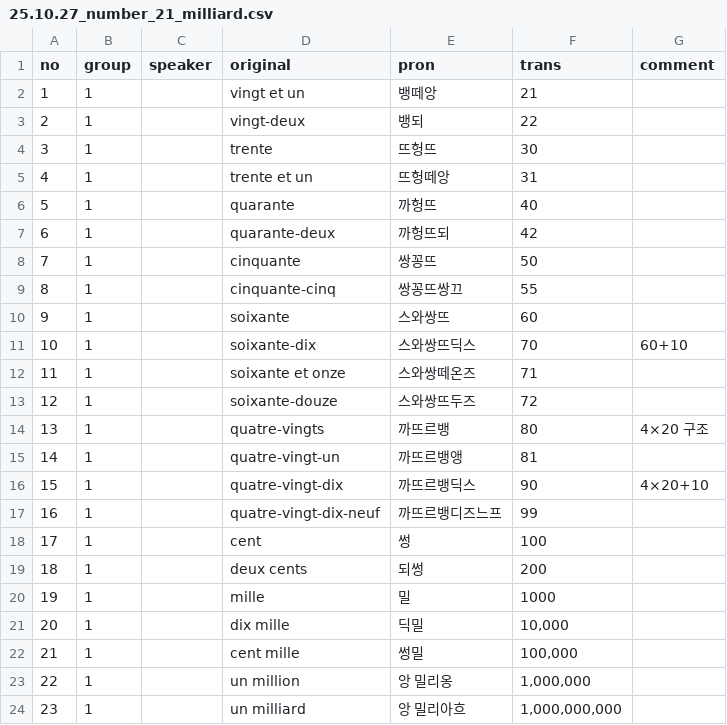
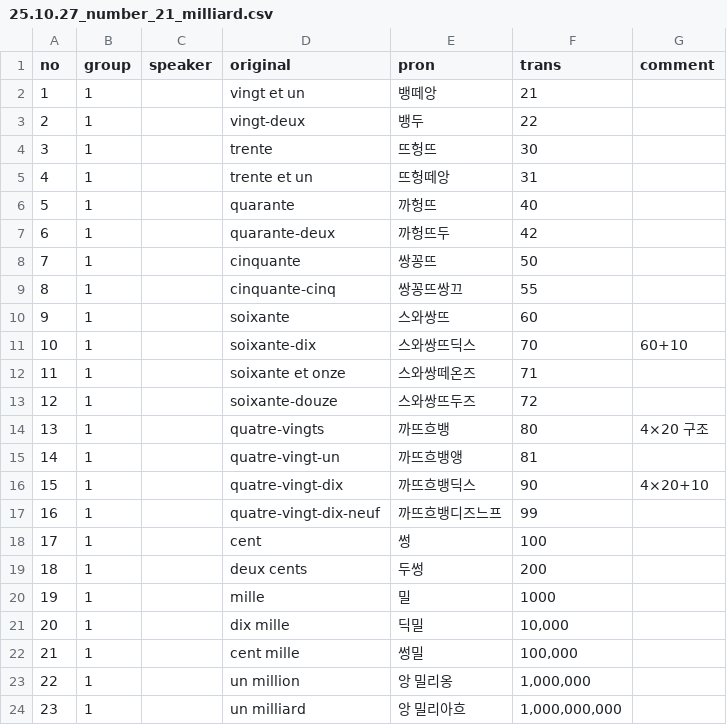
Before and after one commit to moonIsMyFriend/lang.github.io, a CSV file: fr/kn/nv0/25.10.27_number_21_milliard.csv, drawn as a sheet.

```diff
--- a/fr/kn/nv0/25.10.27_number_21_milliard.csv
+++ b/fr/kn/nv0/25.10.27_number_21_milliard.csv
@@ -2,3 +2,3 @@
 1,1,,vingt et un,뱅떼앙,21,
-2,1,,vingt-deux,뱅되,22,
+2,1,,vingt-deux,뱅두,22,
 3,1,,trente,뜨헝뜨,30,
@@ -6,3 +6,3 @@
 5,1,,quarante,까헝뜨,40,
-6,1,,quarante-deux,까헝뜨되,42,
+6,1,,quarante-deux,까헝뜨두,42,
 7,1,,cinquante,쌍꽁뜨,50,
@@ -13,8 +13,8 @@
 12,1,,soixante-douze,스와쌍뜨두즈,72,
-13,1,,quatre-vingts,까뜨르뱅,80,4×20 구조
-14,1,,quatre-vingt-un,까뜨르뱅앵,81,
-15,1,,quatre-vingt-dix,까뜨르뱅딕스,90,4×20+10
-16,1,,quatre-vingt-dix-neuf,까뜨르뱅디즈느프,99,
+13,1,,quatre-vingts,까뜨흐뱅,80,4×20 구조
+14,1,,quatre-vingt-un,까뜨흐뱅앵,81,
+15,1,,quatre-vingt-dix,까뜨흐뱅딕스,90,4×20+10
+16,1,,quatre-vingt-dix-neuf,까뜨흐뱅디즈느프,99,
 17,1,,cent,썽,100,
-18,1,,deux cents,되썽,200,
+18,1,,deux cents,두썽,200,
 19,1,,mille,밀,1000,
```
Also changed, not shown: fr/kn/nv0/25.10.20.csv, fr/kn/nv0/25.10.27_number_0_20.csv, 1 other file.
